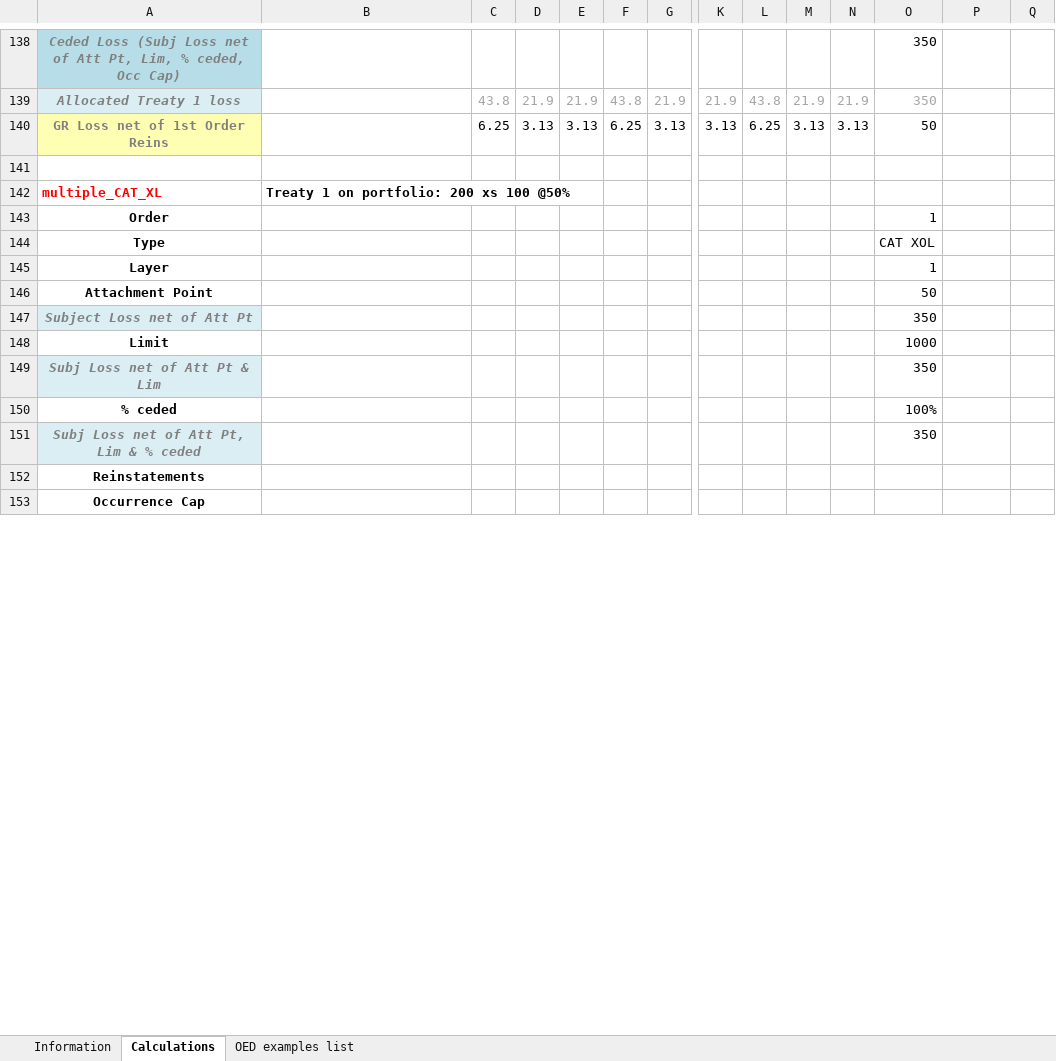
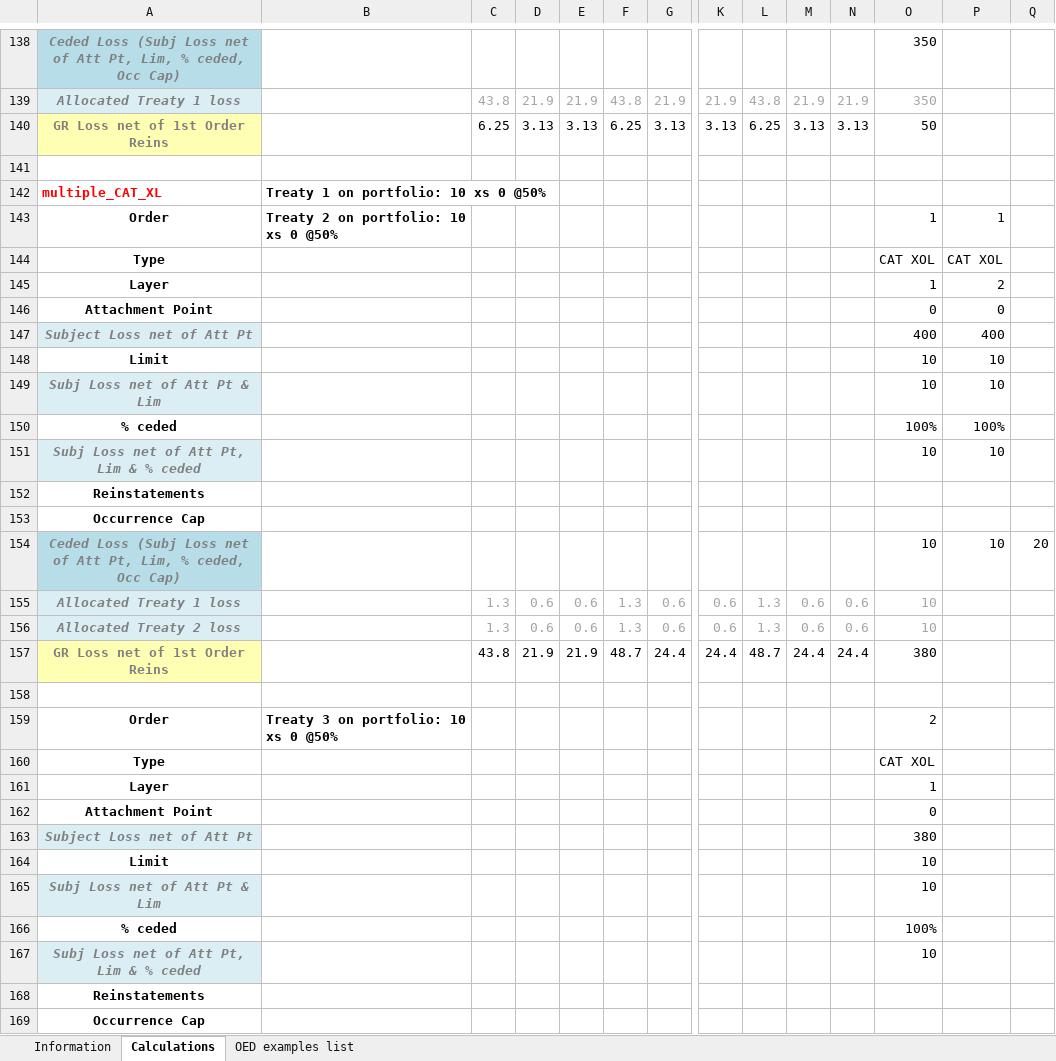
Before and after one commit to OasisLMF/ReinsuranceTestTool, an Excel workbook: examples/ExamplesComparisonTest.xlsx, sheet Calculations, drawn as a sheet; only a part is shown, gaps mark what is left out; values as stored, in another font and other column widths than the file's, no borders; addresses are those after the commit; rows hold the shown columns only; the diff covers the shown part only; the diff names each change by its address in the sheet, - before the commit and + after, or states it on an @@ line.

```diff
--- a/examples/ExamplesComparisonTest.xlsx (sheet Calculations)
+++ b/examples/ExamplesComparisonTest.xlsx (sheet Calculations)
-B142: Treaty 1 on portfolio: 200 xs 100 @50%
+B142: Treaty 1 on portfolio: 10 xs 0 @50%
-B143: (empty)
+B143: Treaty 2 on portfolio: 10 xs 0 @50%
-P143: (empty)
+P143: 1
+row 144: Type |  |  |  |  |  |  |  |  |  |  | CAT XOL | CAT XOL
+row 145: Layer |  |  |  |  |  |  |  |  |  |  | 1 | 2
+row 146: Attachment Point |  |  |  |  |  |  |  |  |  |  | 0 | 0
+row 147: Subject Loss net of Att Pt |  |  |  |  |  |  |  |  |  |  | 400 | 400
+row 148: Limit |  |  |  |  |  |  |  |  |  |  | 10 | 10
+row 149: Subj Loss net of Att Pt & Lim |  |  |  |  |  |  |  |  |  |  | 10 | 10
+row 150: % ceded |  |  |  |  |  |  |  |  |  |  | 100% | 100%
+row 151: Subj Loss net of Att Pt, Lim & % ceded |  |  |  |  |  |  |  |  |  |  | 10 | 10
+row 152: Reinstatements
+row 153: Occurrence Cap
+row 154: Ceded Loss (Subj Loss net of Att Pt, Lim, % ceded, Occ Cap) |  |  |  |  |  |  |  |  |  |  | 10 | 10 | 20
+row 155: Allocated Treaty 1 loss |  | 1.3 | 0.6 | 0.6 | 1.3 | 0.6 | 0.6 | 1.3 | 0.6 | 0.6 | 10
+row 156: Allocated Treaty 2 loss |  | 1.3 | 0.6 | 0.6 | 1.3 | 0.6 | 0.6 | 1.3 | 0.6 | 0.6 | 10
+row 157: GR Loss net of 1st Order Reins |  | 43.8 | 21.9 | 21.9 | 48.7 | 24.4 | 24.4 | 48.7 | 24.4 | 24.4 | 380
+row 158: (empty)
+row 159: Order | Treaty 3 on portfolio: 10 xs 0 @50% |  |  |  |  |  |  |  |  |  | 2
-O162: 50
+O162: 0
-O163: 350
+O163: 380
-O164: 1000
+O164: 10
-O165: 350
+O165: 10
-O167: 350
+O167: 10
```
Also changed, not shown: 163 added rows, 29 edited cells and cell formats elsewhere in this sheet, sheet OED examples list, 2 other files.
